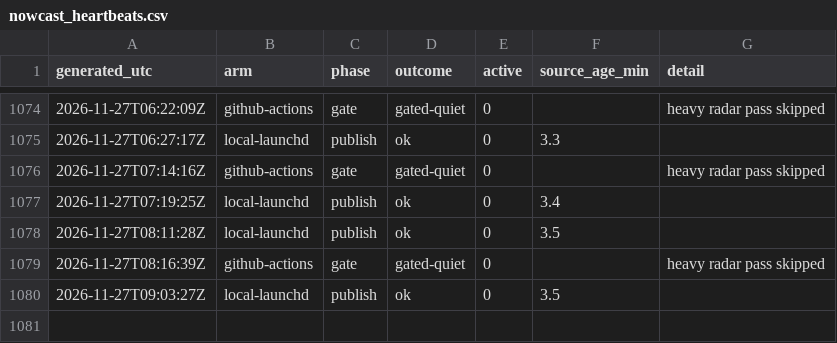
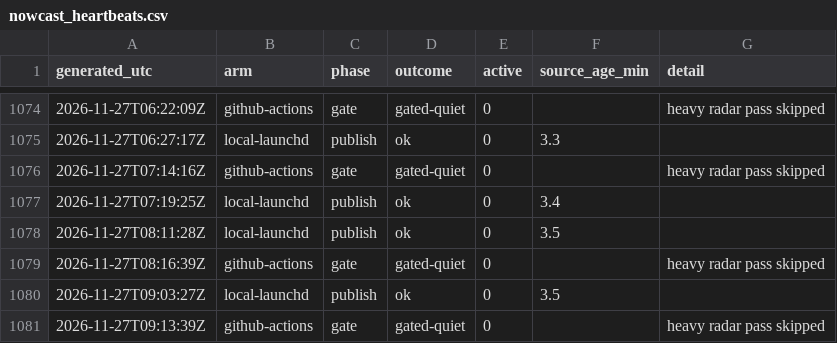
Before and after one commit to JohnUrban/barnacle, a CSV file: data/nowcast_heartbeats.csv, drawn as a sheet; only a part is shown, gaps mark what is left out; the diff names each change by its address in the sheet, - before the commit and + after, or states it on an @@ line.

```diff
--- a/data/nowcast_heartbeats.csv
+++ b/data/nowcast_heartbeats.csv
+row 1081: 2026-11-27T09:13:39Z | github-actions | gate | gated-quiet | 0 |  | heavy radar pass skipped
```
